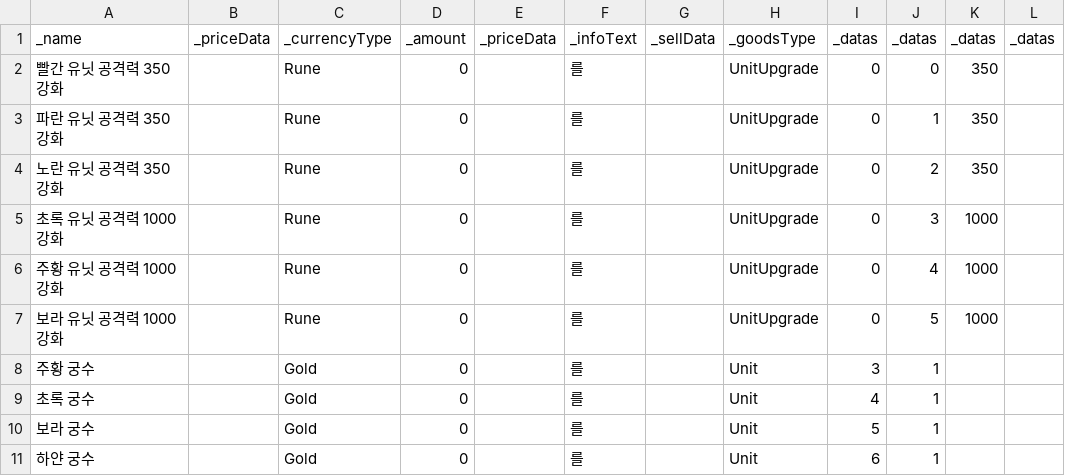
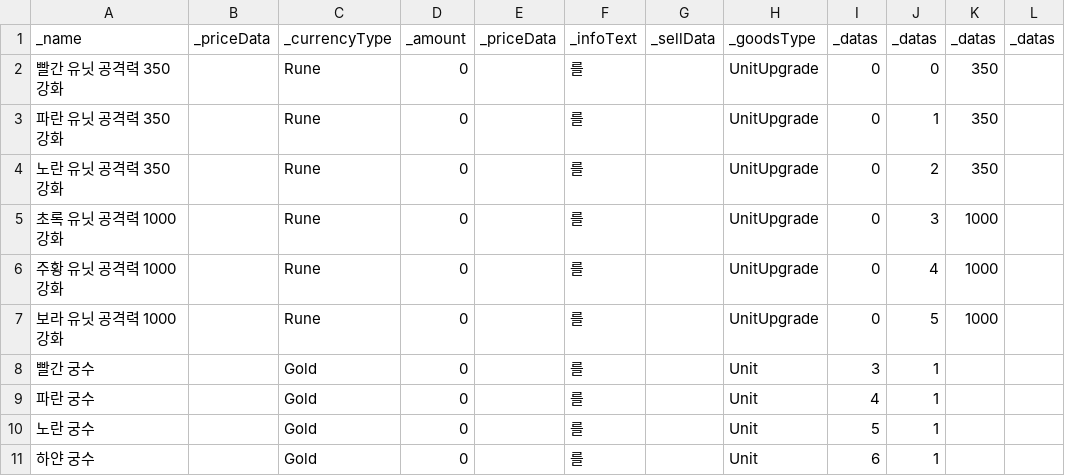
Before and after one commit to Penguin-God/TowerDefenseGame, a CSV file: Assets/Resources/Data/SkillData/VipDatas/Left.csv, drawn as a sheet; only a part is shown; the diff names each change by its address in the sheet, - before the commit and + after, or states it on an @@ line.

```diff
--- a/Assets/Resources/Data/SkillData/VipDatas/Left.csv
+++ b/Assets/Resources/Data/SkillData/VipDatas/Left.csv
-A8: 주황 궁수
+A8: 빨간 궁수
-A9: 초록 궁수
+A9: 파란 궁수
-A10: 보라 궁수
+A10: 노란 궁수
```
Also changed, not shown: Assets/Resources/Data/SkillData/VipDatas/Middle.csv, Assets/Resources/Data/SkillData/VipDatas/Right.csv.
